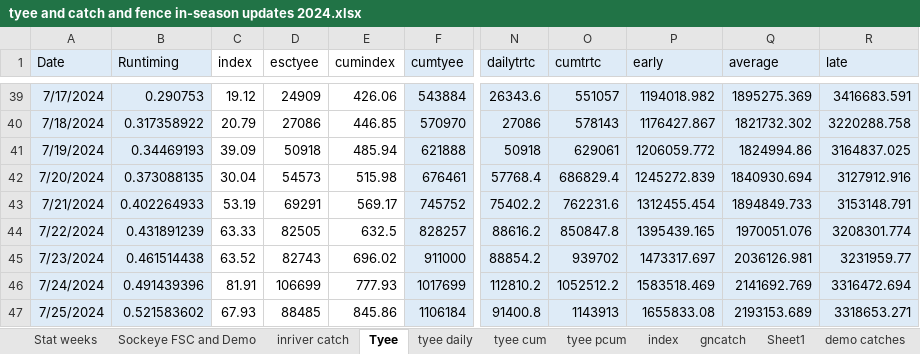
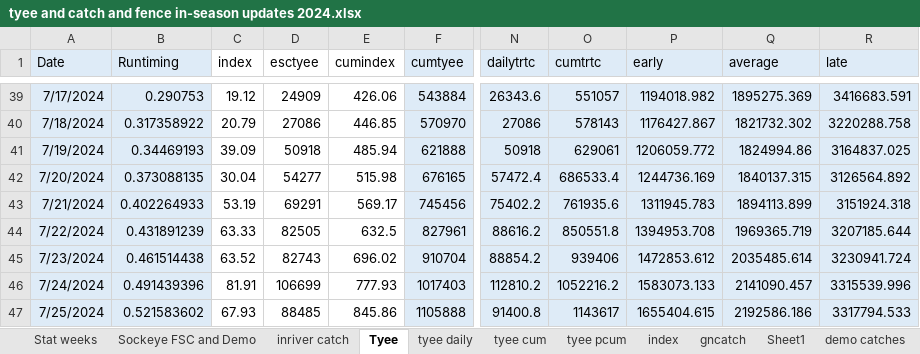
Before and after one commit to Coastland-Research/skeena-salmon-inseason-updates, an Excel workbook: data/tyee and catch and fence in-season updates 2024.xlsx, sheet Tyee, drawn as a sheet; only a part is shown, gaps mark what is left out; values as stored, in another font and other column widths than the file's, no borders; the diff covers the shown part only; the diff names each change by its address in the sheet, - before the commit and + after, or states it on an @@ line.

```diff
--- a/data/tyee and catch and fence in-season updates 2024.xlsx (sheet Tyee)
+++ b/data/tyee and catch and fence in-season updates 2024.xlsx (sheet Tyee)
-D42 (esctyee): 54573
+D42 (esctyee): 54277
-F42 (cumtyee): 676461
+F42 (cumtyee): 676165
-N42 (dailytrtc): 57768.4
+N42 (dailytrtc): 57472.4
-O42 (cumtrtc): 686829.4
+O42 (cumtrtc): 686533.4
-P42 (early): 1245272.839
+P42 (early): 1244736.169
-Q42 (average): 1840930.694
+Q42 (average): 1840137.315
-R42 (late): 3127912.916
+R42 (late): 3126564.892
-F43 (cumtyee): 745752
+F43 (cumtyee): 745456
-O43 (cumtrtc): 762231.6
+O43 (cumtrtc): 761935.6
-P43 (early): 1312455.454
+P43 (early): 1311945.783
-Q43 (average): 1894849.733
+Q43 (average): 1894113.899
-R43 (late): 3153148.791
+R43 (late): 3151924.318
-F44 (cumtyee): 828257
+F44 (cumtyee): 827961
-O44 (cumtrtc): 850847.8
+O44 (cumtrtc): 850551.8
-P44 (early): 1395439.165
+P44 (early): 1394953.708
-Q44 (average): 1970051.076
+Q44 (average): 1969365.719
-R44 (late): 3208301.774
+R44 (late): 3207185.644
-F45 (cumtyee): 911000
+F45 (cumtyee): 910704
-O45 (cumtrtc): 939702
+O45 (cumtrtc): 939406
-P45 (early): 1473317.697
+P45 (early): 1472853.612
-Q45 (average): 2036126.981
+Q45 (average): 2035485.614
-R45 (late): 3231959.77
+R45 (late): 3230941.724
-F46 (cumtyee): 1017699
+F46 (cumtyee): 1017403
-O46 (cumtrtc): 1052512.2
+O46 (cumtrtc): 1052216.2
-P46 (early): 1583518.469
+P46 (early): 1583073.133
-Q46 (average): 2141692.769
+Q46 (average): 2141090.457
-R46 (late): 3316472.694
+R46 (late): 3315539.996
-F47 (cumtyee): 1106184
+F47 (cumtyee): 1105888
-O47 (cumtrtc): 1143913
+O47 (cumtrtc): 1143617
-P47 (early): 1655833.08
+P47 (early): 1655404.615
-Q47 (average): 2193153.689
+Q47 (average): 2192586.186
-R47 (late): 3318653.271
+R47 (late): 3317794.533
```
Also changed, not shown: 29 edited cells elsewhere in this sheet, sheet index, sheet tyee cum, sheet tyee daily, data/babine data 2024.xlsx, 36 other files.
